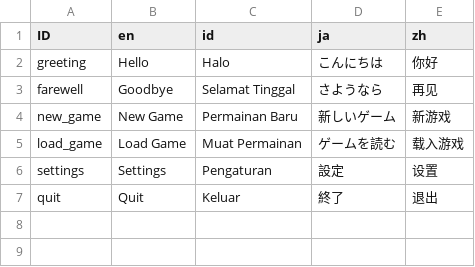
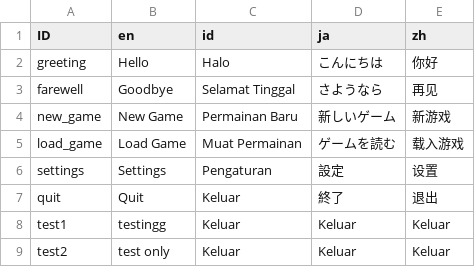
Before and after one commit to kennetha123/GGJ-2023, a CSV file: resources/Localization/localization.csv, drawn as a sheet; the diff names each change by its address in the sheet, - before the commit and + after, or states it on an @@ line.

```diff
--- a/resources/Localization/localization.csv
+++ b/resources/Localization/localization.csv
+row 8: test1 | testingg | Keluar | Keluar | Keluar
+row 9: test2 | test only | Keluar | Keluar | Keluar
```
Also changed, not shown: 9 other files.
